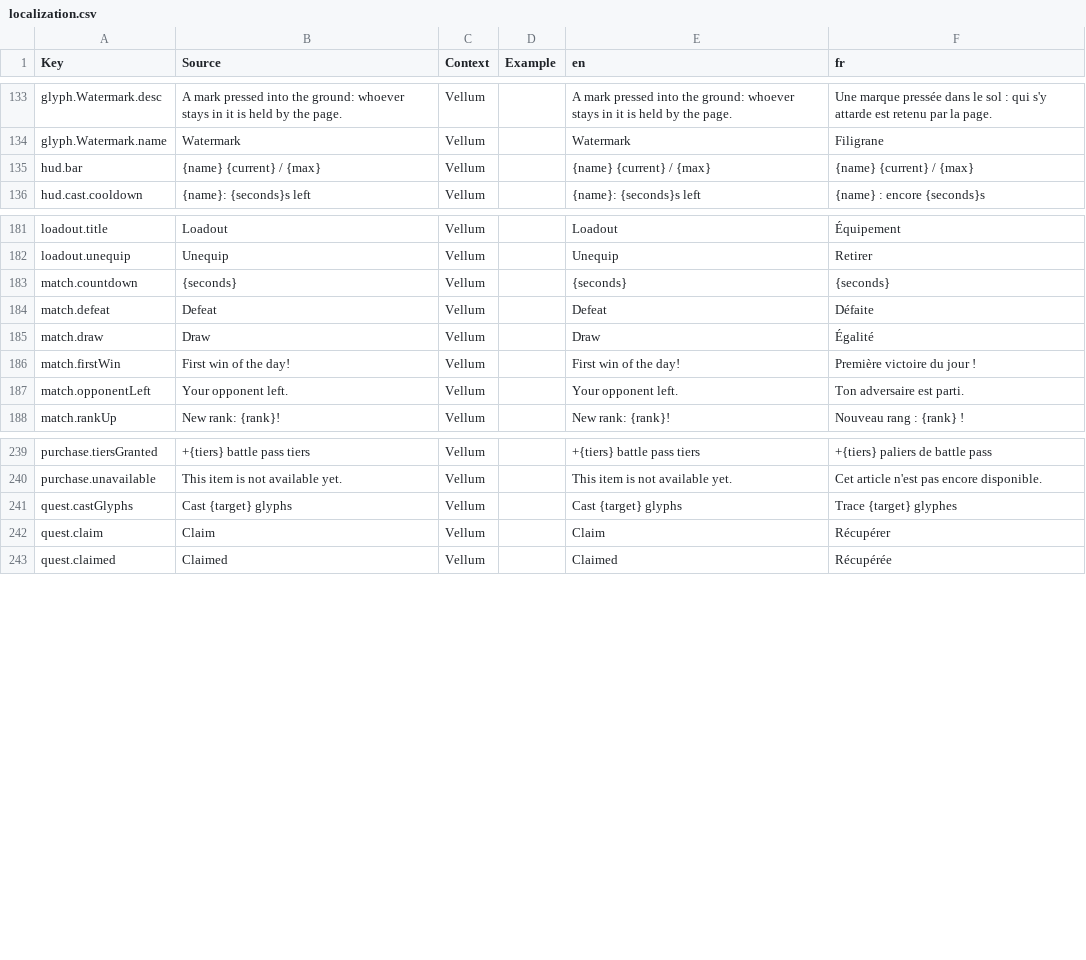
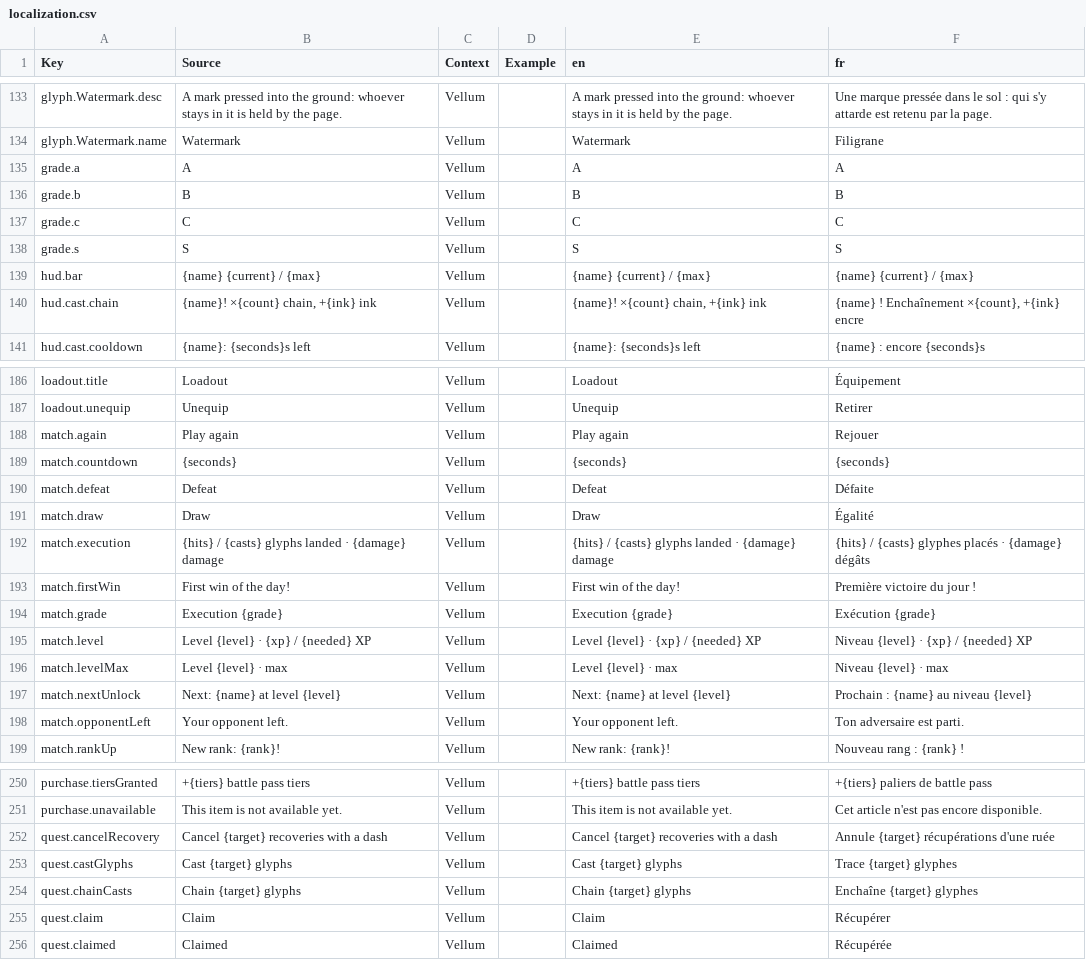
Before and after one commit to FouziGit/robloxtest, a CSV file: localization.csv, drawn as a sheet; only a part is shown, gaps mark what is left out.

```diff
--- a/localization.csv
+++ b/localization.csv
@@ -134,3 +134,8 @@ glyph.Watermark.desc,A mark pressed into the ground: whoever stays in it is held
 glyph.Watermark.name,Watermark,Vellum,,Watermark,Filigrane
+grade.a,A,Vellum,,A,A
+grade.b,B,Vellum,,B,B
+grade.c,C,Vellum,,C,C
+grade.s,S,Vellum,,S,S
 hud.bar,{name}  {current} / {max},Vellum,,{name}  {current} / {max},{name}  {current} / {max}
+hud.cast.chain,"{name}! ×{count} chain, +{ink} ink",Vellum,,"{name}! ×{count} chain, +{ink} ink","{name} ! Enchaînement ×{count}, +{ink} encre"
 hud.cast.cooldown,{name}: {seconds}s left,Vellum,,{name}: {seconds}s left,{name} : encore {seconds}s
@@ -182,2 +187,3 @@ loadout.title,Loadout,Vellum,,Loadout,Équipement
 loadout.unequip,Unequip,Vellum,,Unequip,Retirer
+match.again,Play again,Vellum,,Play again,Rejouer
 match.countdown,{seconds},Vellum,,{seconds},{seconds}
@@ -185,3 +191,8 @@ match.defeat,Defeat,Vellum,,Defeat,Défaite
 match.draw,Draw,Vellum,,Draw,Égalité
+match.execution,{hits} / {casts} glyphs landed · {damage} damage,Vellum,,{hits} / {casts} glyphs landed · {damage} damage,{hits} / {casts} glyphes placés · {damage} dégâts
 match.firstWin,First win of the day!,Vellum,,First win of the day!,Première victoire du jour !
+match.grade,Execution {grade},Vellum,,Execution {grade},Exécution {grade}
+match.level,Level {level} · {xp} / {needed} XP,Vellum,,Level {level} · {xp} / {needed} XP,Niveau {level} · {xp} / {needed} XP
+match.levelMax,Level {level} · max,Vellum,,Level {level} · max,Niveau {level} · max
+match.nextUnlock,Next: {name} at level {level},Vellum,,Next: {name} at level {level},Prochain : {name} au niveau {level}
 match.opponentLeft,Your opponent left.,Vellum,,Your opponent left.,Ton adversaire est parti.
@@ -240,3 +251,5 @@ purchase.tiersGranted,+{tiers} battle pass tiers,Vellum,,+{tiers} battle pass ti
 purchase.unavailable,This item is not available yet.,Vellum,,This item is not available yet.,Cet article n'est pas encore disponible.
+quest.cancelRecovery,Cancel {target} recoveries with a dash,Vellum,,Cancel {target} recoveries with a dash,Annule {target} récupérations d'une ruée
 quest.castGlyphs,Cast {target} glyphs,Vellum,,Cast {target} glyphs,Trace {target} glyphes
+quest.chainCasts,Chain {target} glyphs,Vellum,,Chain {target} glyphs,Enchaîne {target} glyphes
 quest.claim,Claim,Vellum,,Claim,Récupérer
```
Also changed, not shown: 23 other files.
